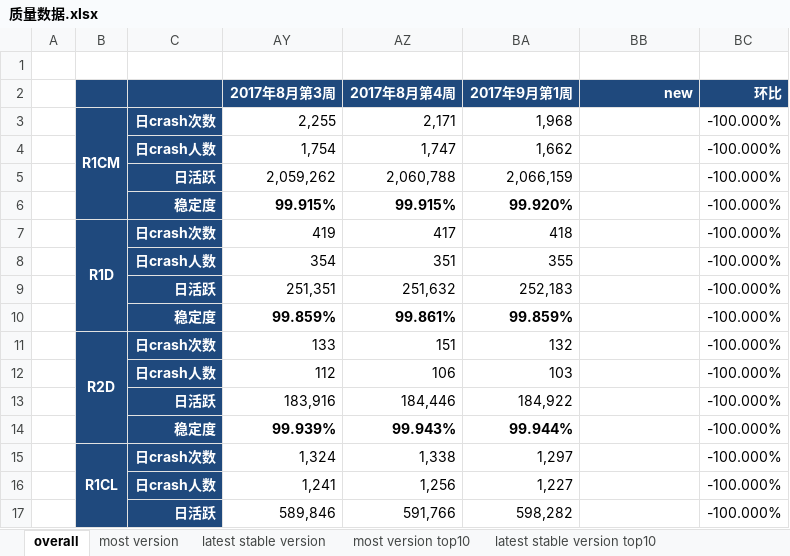
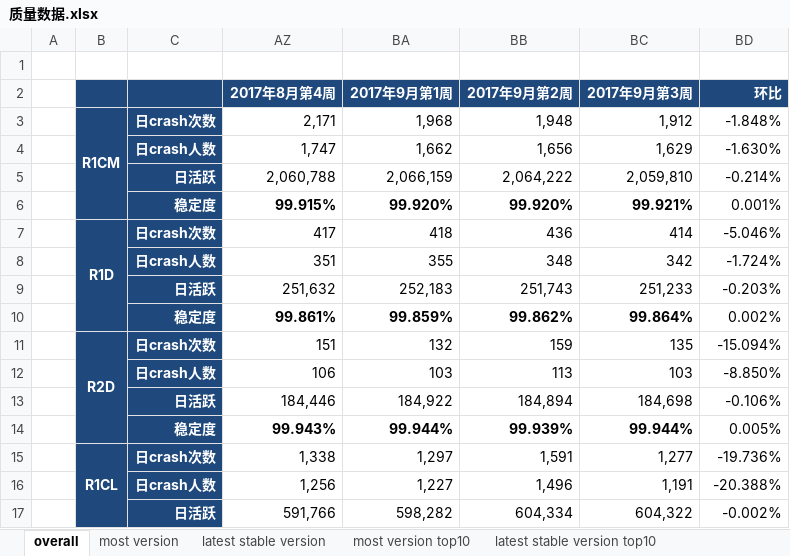
Before and after one commit to jacardl/nutty, an Excel workbook: 质量数据.xlsx, sheet overall, drawn as a sheet; only a part is shown; values as stored, in another font and other column widths than the file's, no borders; charts and pictures not drawn; removed rows and columns are numbered as before the commit, all else as after; the diff covers the shown part only; the diff names each change by its address in the sheet, - before the commit and + after, or states it on an @@ line.

```diff
--- a/质量数据.xlsx (sheet overall)
+++ b/质量数据.xlsx (sheet overall)
@@ column AY (2017年8月第3周) hidden, rows 3-17: 2,255 | 1,754 | 2,059,262 | 99.915% | 419 | 354 | 251,351 | 99.859% | 133 | 112 | 183,916 | 99.939% | 1,324 | 1,241 | 589,846 @@
+column BC (2017年9月第3周), rows 3-17: 1,912 | 1,629 | 2,059,810 | 99.921% | 414 | 342 | 251,233 | 99.864% | 135 | 103 | 184,698 | 99.944% | 1,277 | 1,191 | 604,322
-BB2: new
+BB2: 2017年9月第2周
-BB3 (2017年9月第2周): (empty)
+BB3 (2017年9月第2周): 1,948
-BD3 (环比): -100.000%
+BD3 (环比): -1.848%
-BB4 (2017年9月第2周): (empty)
+BB4 (2017年9月第2周): 1,656
-BD4 (环比): -100.000%
+BD4 (环比): -1.630%
-BB5 (2017年9月第2周): (empty)
+BB5 (2017年9月第2周): 2,064,222
-BD5 (环比): -100.000%
+BD5 (环比): -0.214%
-BB6 (2017年9月第2周): (empty)
+BB6 (2017年9月第2周): 99.920%
-BD6 (环比): -100.000%
+BD6 (环比): 0.001%
-BB7 (2017年9月第2周): (empty)
+BB7 (2017年9月第2周): 436
-BD7 (环比): -100.000%
+BD7 (环比): -5.046%
-BB8 (2017年9月第2周): (empty)
+BB8 (2017年9月第2周): 348
-BD8 (环比): -100.000%
+BD8 (环比): -1.724%
-BB9 (2017年9月第2周): (empty)
+BB9 (2017年9月第2周): 251,743
-BD9 (环比): -100.000%
+BD9 (环比): -0.203%
-BB10 (2017年9月第2周): (empty)
+BB10 (2017年9月第2周): 99.862%
-BD10 (环比): -100.000%
+BD10 (环比): 0.002%
-BB11 (2017年9月第2周): (empty)
+BB11 (2017年9月第2周): 159
-BD11 (环比): -100.000%
+BD11 (环比): -15.094%
-BB12 (2017年9月第2周): (empty)
+BB12 (2017年9月第2周): 113
-BD12 (环比): -100.000%
+BD12 (环比): -8.850%
-BB13 (2017年9月第2周): (empty)
+BB13 (2017年9月第2周): 184,894
-BD13 (环比): -100.000%
+BD13 (环比): -0.106%
-BB14 (2017年9月第2周): (empty)
+BB14 (2017年9月第2周): 99.939%
-BD14 (环比): -100.000%
+BD14 (环比): 0.005%
-BB15 (2017年9月第2周): (empty)
+BB15 (2017年9月第2周): 1,591
-BD15 (环比): -100.000%
+BD15 (环比): -19.736%
-BB16 (2017年9月第2周): (empty)
+BB16 (2017年9月第2周): 1,496
-BD16 (环比): -100.000%
+BD16 (环比): -20.388%
-BB17 (2017年9月第2周): (empty)
+BB17 (2017年9月第2周): 604,334
-BD17 (环比): -100.000%
+BD17 (环比): -0.002%
```
Also changed, not shown: 80 edited cells elsewhere in this sheet, sheet latest stable version top10, sheet most version top10, sheet most version, sheet latest stable version, formulas that keep their value, charts or pictures, 3 other files.
